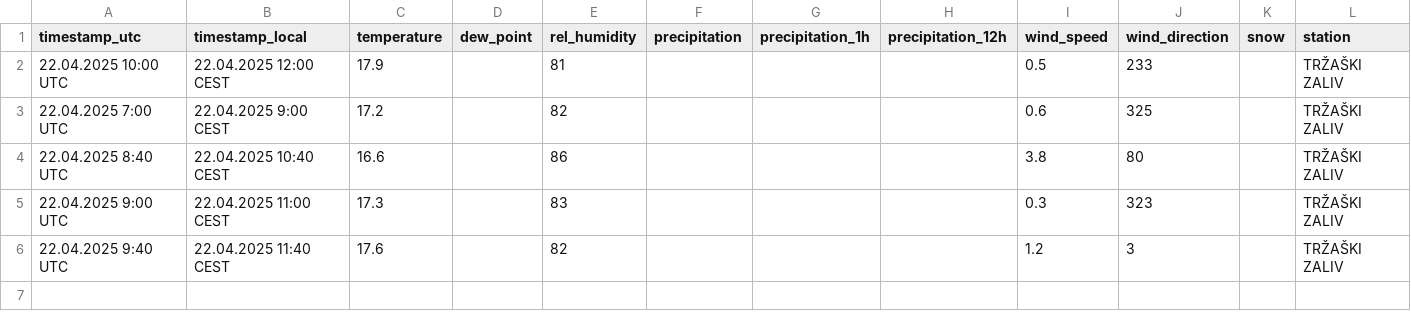
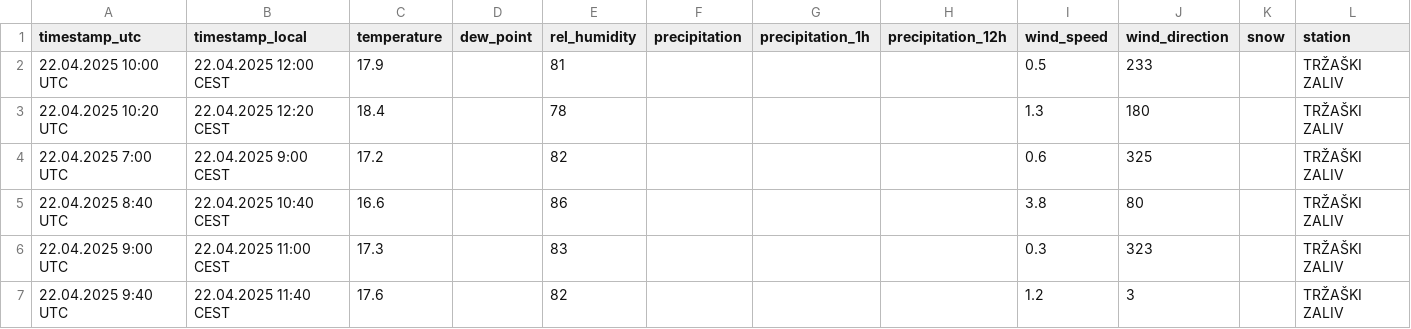
Before and after one commit to Becca1973/hydro-risk-monitoring, a CSV file: data/preprocessed/weather/TRŽAŠKI_ZALIV.csv, drawn as a sheet; the diff names each change by its address in the sheet, - before the commit and + after, or states it on an @@ line.

```diff
--- a/data/preprocessed/weather/TRŽAŠKI_ZALIV.csv
+++ b/data/preprocessed/weather/TRŽAŠKI_ZALIV.csv
+row 3: 22.04.2025 10:20 UTC | 22.04.2025 12:20 CEST | 18.4 |  | 78 |  |  |  | 1.3 | 180 |  | TRŽAŠKI ZALIV
```
Also changed, not shown: data/preprocessed/weather/DEBELI_RTIČ.csv, data/preprocessed/weather/Dolenje_Ajdovščina.csv, 44 other files.
